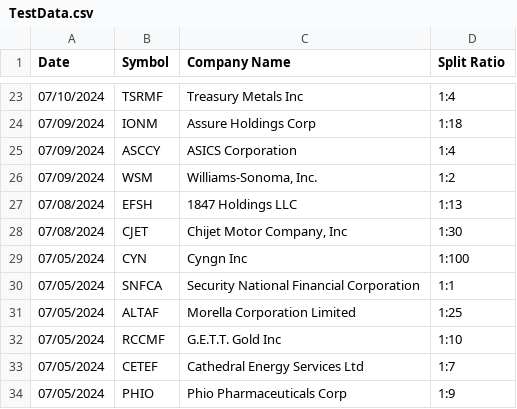
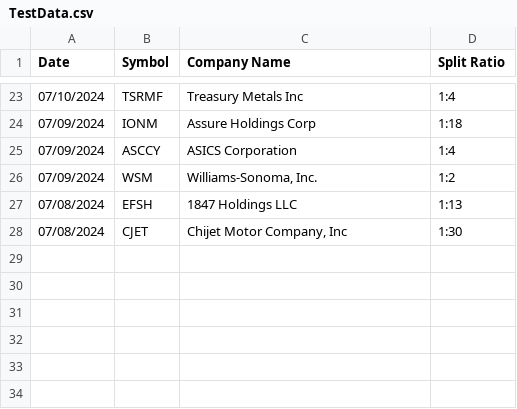
Before and after one commit to Arda-Dinc04/Market-Insight-Algorithms, a CSV file: Web_Parse_Data/Alpha PRIA/TestData.csv, drawn as a sheet; only a part is shown, gaps mark what is left out; the diff names each change by its address in the sheet, - before the commit and + after, or states it on an @@ line.

```diff
--- a/Web_Parse_Data/Alpha PRIA/TestData.csv
+++ b/Web_Parse_Data/Alpha PRIA/TestData.csv
-row 29: 07/05/2024 | CYN | Cyngn Inc | 1:100
-row 30: 07/05/2024 | SNFCA | Security National Financial Corporation | 1:1
-row 31: 07/05/2024 | ALTAF | Morella Corporation Limited | 1:25
-row 32: 07/05/2024 | RCCMF | G.E.T.T. Gold Inc | 1:10
-row 33: 07/05/2024 | CETEF | Cathedral Energy Services Ltd | 1:7
-row 34: 07/05/2024 | PHIO | Phio Pharmaceuticals Corp | 1:9
```
Also changed, not shown: Web_Parse_Data/Alpha PRIA/Results.csv, 27 other files.
